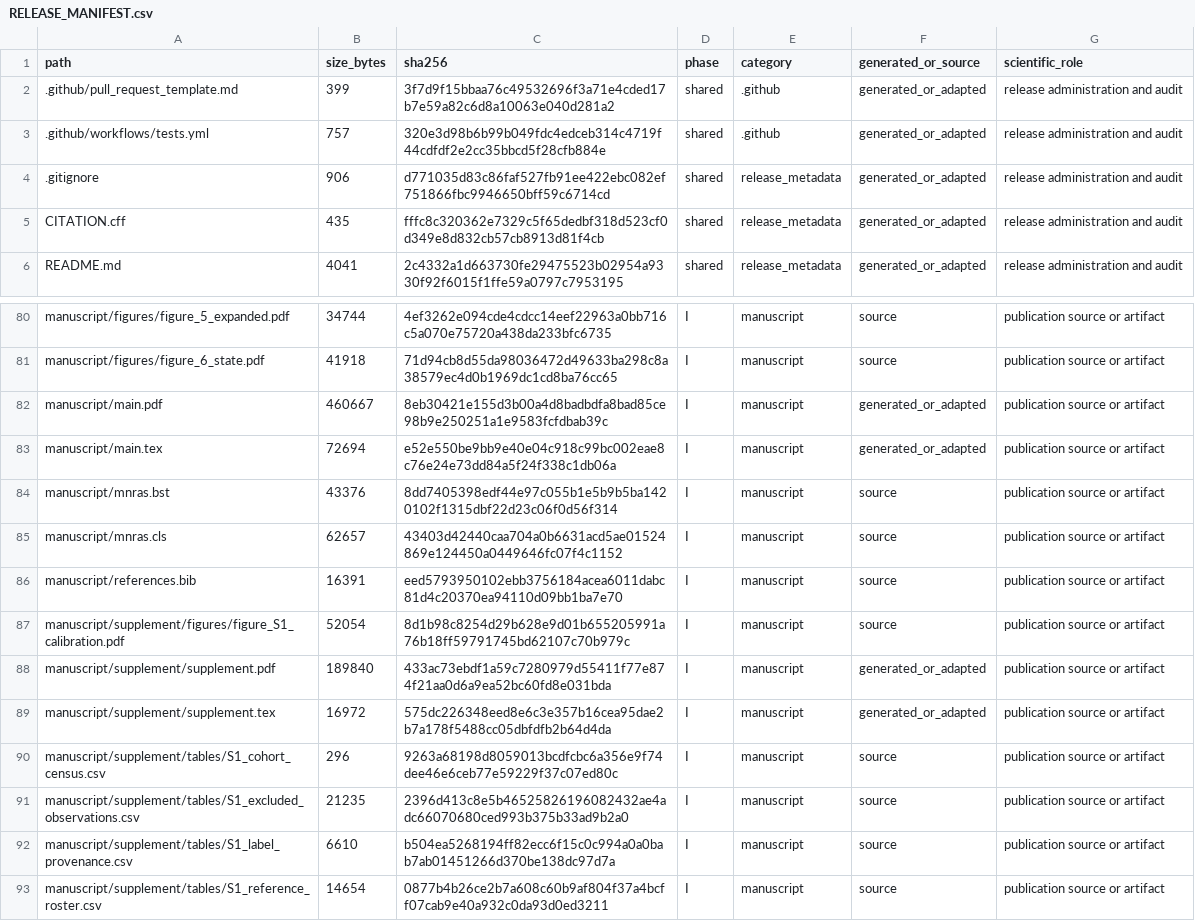
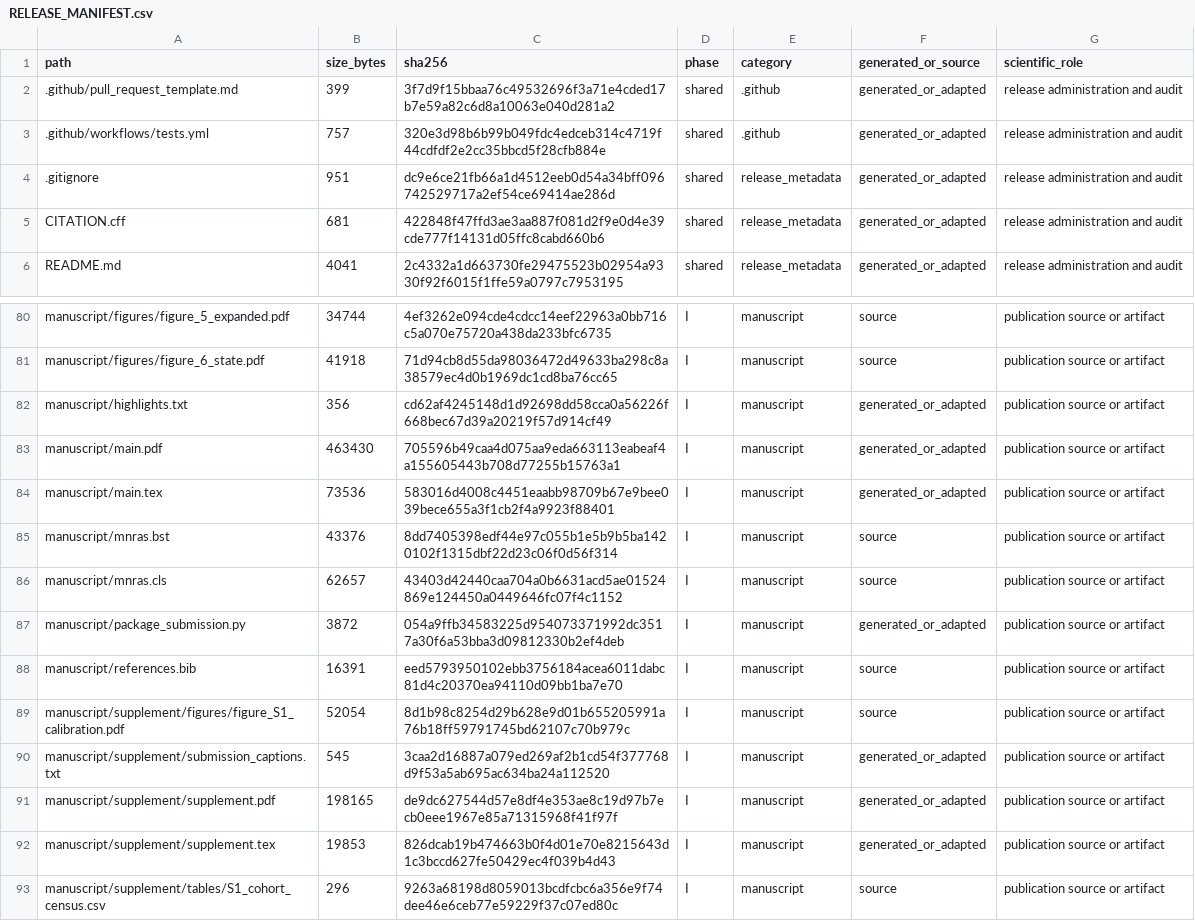
Before and after one commit to 03102000369/bhns-source-generalization, a CSV file: RELEASE_MANIFEST.csv, drawn as a sheet; only a part is shown, gaps mark what is left out; the shorter side is filled out with more unchanged rows; the diff covers the shown part only.

Commit message:
Prepare Astronomy and Computing submission

```diff
--- a/RELEASE_MANIFEST.csv
+++ b/RELEASE_MANIFEST.csv
@@ -3,4 +3,4 @@ path,size_bytes,sha256,phase,category,generated_or_source,scientific_role
 .github/workflows/tests.yml,757,320e3d98b6b99b049fdc4edceb314c4719f44cdfdf2e2cc35bbcd5f28cfb884e,shared,.github,generated_or_adapted,release administration and audit
-.gitignore,906,d771035d83c86faf527fb91ee422ebc082ef751866fbc9946650bff59c6714cd,shared,release_metadata,generated_or_adapted,release administration and audit
-CITATION.cff,435,fffc8c320362e7329c5f65dedbf318d523cf0d349e8d832cb57cb8913d81f4cb,shared,release_metadata,generated_or_adapted,release administration and audit
+.gitignore,951,dc9e6ce21fb66a1d4512eeb0d54a34bff096742529717a2ef54ce69414ae286d,shared,release_metadata,generated_or_adapted,release administration and audit
+CITATION.cff,681,422848f47ffd3ae3aa887f081d2f9e0d4e39cde777f14131d05ffc8cabd660b6,shared,release_metadata,generated_or_adapted,release administration and audit
 README.md,4041,2c4332a1d663730fe29475523b02954a9330f92f6015f1ffe59a0797c7953195,shared,release_metadata,generated_or_adapted,release administration and audit
@@ -81,10 +81,13 @@ manuscript/figures/figure_5_expanded.pdf,34744,4ef3262e094cde4cdcc14eef22963a0bb
 manuscript/figures/figure_6_state.pdf,41918,71d94cb8d55da98036472d49633ba298c8a38579ec4d0b1969dc1cd8ba76cc65,I,manuscript,source,publication source or artifact
-manuscript/main.pdf,460667,8eb30421e155d3b00a4d8badbdfa8bad85ce98b9e250251a1e9583fcfdbab39c,I,manuscript,generated_or_adapted,publication source or artifact
-manuscript/main.tex,72694,e52e550be9bb9e40e04c918c99bc002eae8c76e24e73dd84a5f24f338c1db06a,I,manuscript,generated_or_adapted,publication source or artifact
+manuscript/highlights.txt,356,cd62af4245148d1d92698dd58cca0a56226f668bec67d39a20219f57d914cf49,I,manuscript,generated_or_adapted,publication source or artifact
+manuscript/main.pdf,463430,705596b49caa4d075aa9eda663113eabeaf4a155605443b708d77255b15763a1,I,manuscript,generated_or_adapted,publication source or artifact
+manuscript/main.tex,73536,583016d4008c4451eaabb98709b67e9bee039bece655a3f1cb2f4a9923f88401,I,manuscript,generated_or_adapted,publication source or artifact
 manuscript/mnras.bst,43376,8dd7405398edf44e97c055b1e5b9b5ba1420102f1315dbf22d23c06f0d56f314,I,manuscript,source,publication source or artifact
 manuscript/mnras.cls,62657,43403d42440caa704a0b6631acd5ae01524869e124450a0449646fc07f4c1152,I,manuscript,source,publication source or artifact
+manuscript/package_submission.py,3872,054a9ffb34583225d954073371992dc3517a30f6a53bba3d09812330b2ef4deb,I,manuscript,generated_or_adapted,publication source or artifact
 manuscript/references.bib,16391,eed5793950102ebb3756184acea6011dabc81d4c20370ea94110d09bb1ba7e70,I,manuscript,source,publication source or artifact
 manuscript/supplement/figures/figure_S1_calibration.pdf,52054,8d1b98c8254d29b628e9d01b655205991a76b18ff59791745bd62107c70b979c,I,manuscript,source,publication source or artifact
-manuscript/supplement/supplement.pdf,189840,433ac73ebdf1a59c7280979d55411f77e874f21aa0d6a9ea52bc60fd8e031bda,I,manuscript,generated_or_adapted,publication source or artifact
-manuscript/supplement/supplement.tex,16972,575dc226348eed8e6c3e357b16cea95dae2b7a178f5488cc05dbfdfb2b64d4da,I,manuscript,generated_or_adapted,publication source or artifact
+manuscript/supplement/submission_captions.txt,545,3caa2d16887a079ed269af2b1cd54f377768d9f53a5ab695ac634ba24a112520,I,manuscript,generated_or_adapted,publication source or artifact
+manuscript/supplement/supplement.pdf,198165,de9dc627544d57e8df4e353ae8c19d97b7ecb0eee1967e85a71315968f41f97f,I,manuscript,generated_or_adapted,publication source or artifact
+manuscript/supplement/supplement.tex,19853,826dcab19b474663b0f4d01e70e8215643d1c3bccd627fe50429ec4f039b4d43,I,manuscript,generated_or_adapted,publication source or artifact
 manuscript/supplement/tables/S1_cohort_census.csv,296,9263a68198d8059013bcdfcbc6a356e9f74dee46e6ceb77e59229f37c07ed80c,I,manuscript,source,publication source or artifact
```
Also changed, not shown: 15 added rows and 8 edited cells elsewhere in this file, docs/release_provenance.csv, 25 other files.
